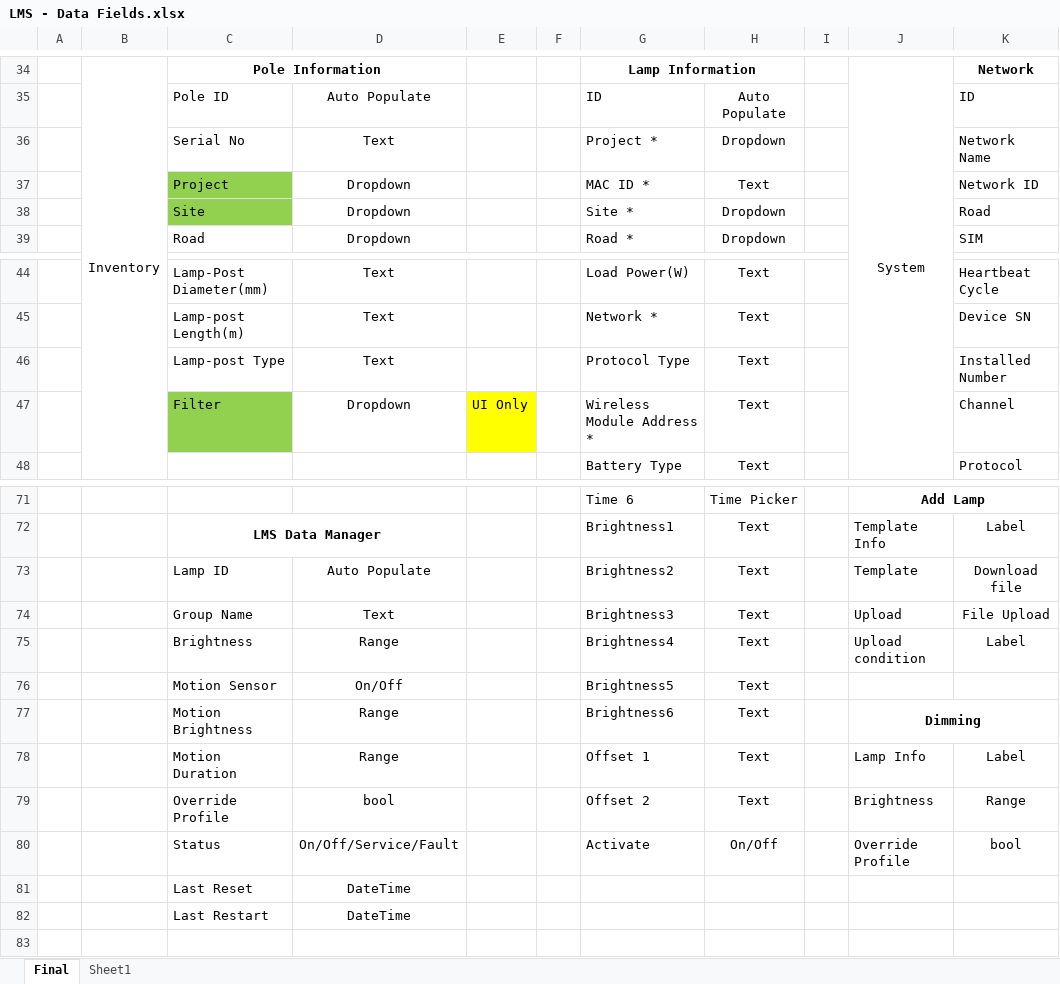
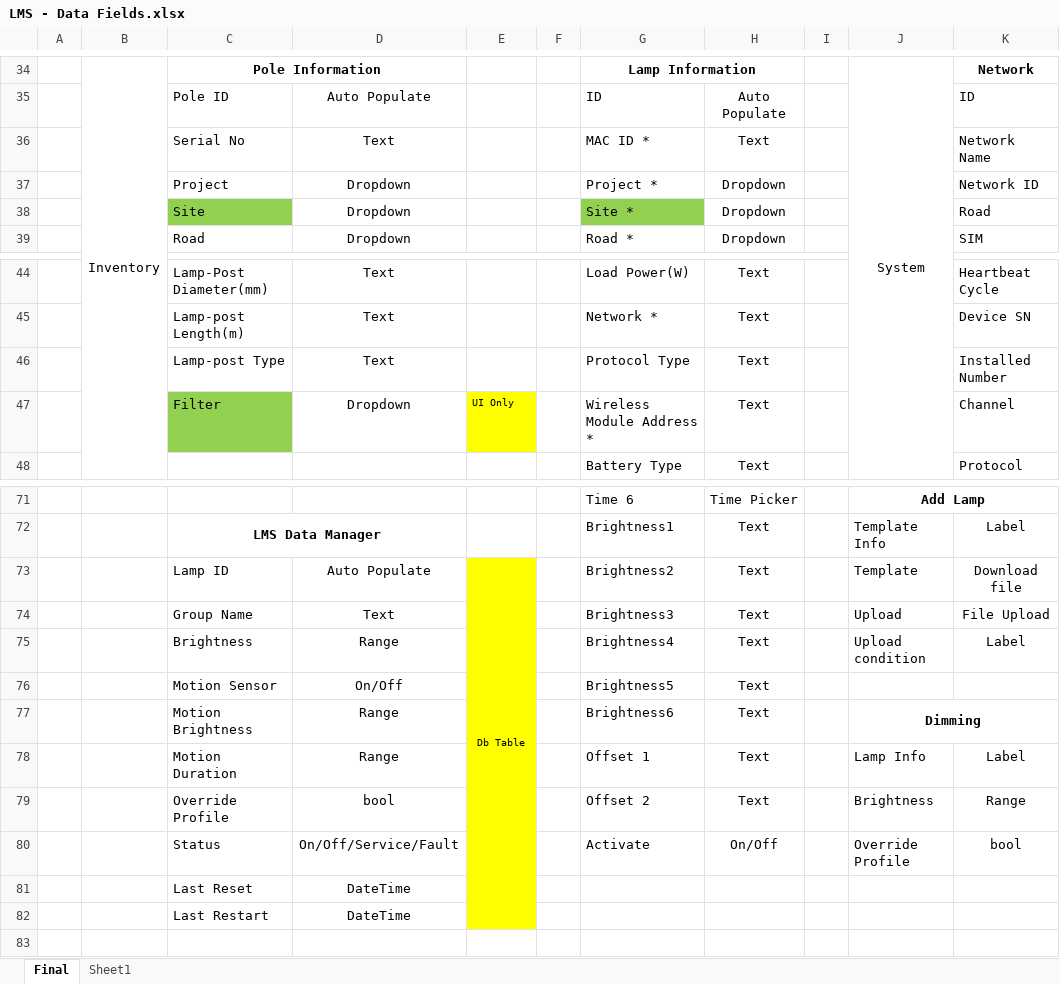
Before and after one commit to EasePaper/lms, an Excel workbook: LMS - Data Fields.xlsx, sheet Final, drawn as a sheet; only a part is shown, gaps mark what is left out; values as stored, in another font and other column widths than the file's, no borders; the diff covers the shown part only; the diff names each change by its address in the sheet, - before the commit and + after, or states it on an @@ line.

```diff
--- a/LMS - Data Fields.xlsx (sheet Final)
+++ b/LMS - Data Fields.xlsx (sheet Final)
-G36: Project *
+G36: MAC ID *
-H36: Dropdown
+H36: Text
-C37 fill: #92D050
+C37 fill: none
-G37: MAC ID *
+G37: Project *
-H37: Text
+H37: Dropdown
-G38 fill: none
+G38 fill: #92D050
@@ E47 text size: smaller @@
-E73: (empty)
+E73: Db Table
-E73:E82 fill: none
+E73:E82 fill: #FFFF00
+E73:E82 merged
```
Also changed, not shown: 2 added rows, 2 removed rows, 14 edited cells, cell formats and merged cells elsewhere in this sheet.
